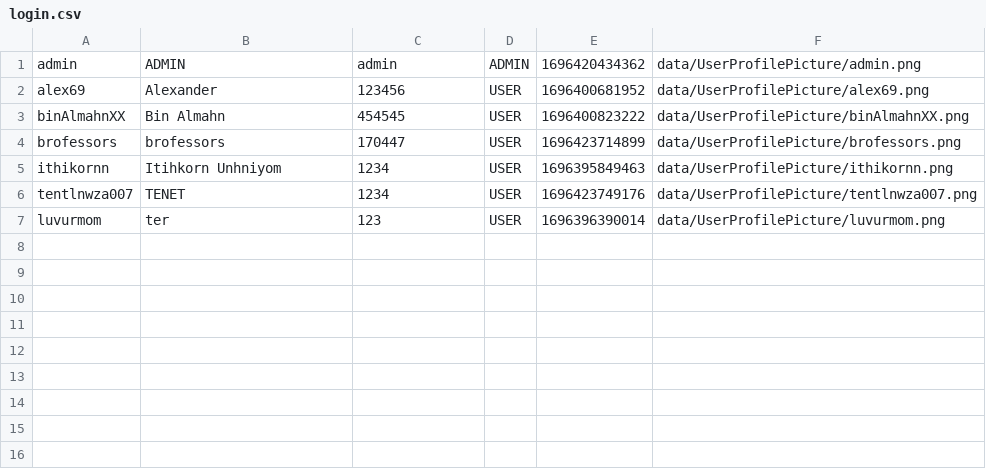
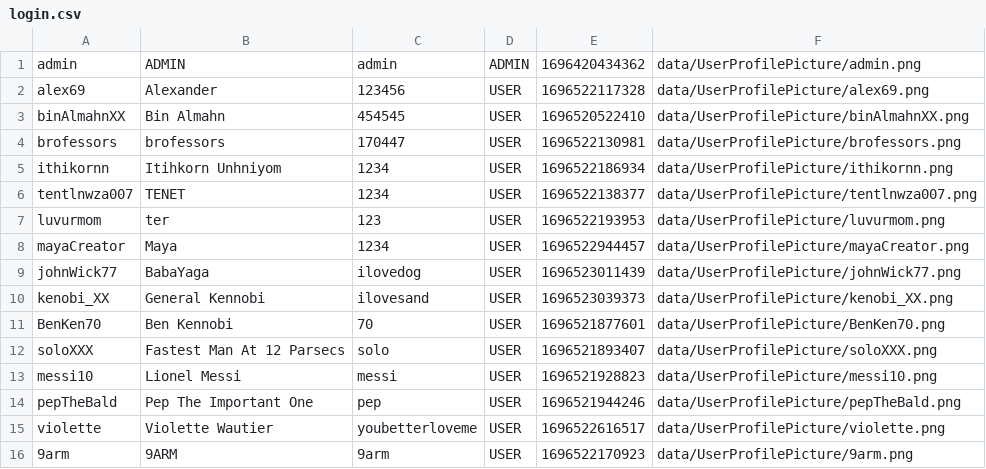
Before and after one commit to aeuro7/Java-EventManager-Project, a CSV file: data/login.csv, drawn as a sheet.

```diff
--- a/data/login.csv
+++ b/data/login.csv
@@ -1,7 +1,16 @@
 admin,ADMIN,admin,ADMIN,1696420434362,data/UserProfilePicture/admin.png
-alex69,Alexander,123456,USER,1696400681952,data/UserProfilePicture/alex69.png
-binAlmahnXX,Bin Almahn,454545,USER,1696400823222,data/UserProfilePicture/binAlmahnXX.png
-brofessors,brofessors,170447,USER,1696423714899,data/UserProfilePicture/brofessors.png
-ithikornn,Itihkorn Unhniyom,1234,USER,1696395849463,data/UserProfilePicture/ithikornn.png
-tentlnwza007,TENET,1234,USER,1696423749176,data/UserProfilePicture/tentlnwza007.png
-luvurmom,ter,123,USER,1696396390014,data/UserProfilePicture/luvurmom.png
+alex69,Alexander,123456,USER,1696522117328,data/UserProfilePicture/alex69.png
+binAlmahnXX,Bin Almahn,454545,USER,1696520522410,data/UserProfilePicture/binAlmahnXX.png
+brofessors,brofessors,170447,USER,1696522130981,data/UserProfilePicture/brofessors.png
+ithikornn,Itihkorn Unhniyom,1234,USER,1696522186934,data/UserProfilePicture/ithikornn.png
+tentlnwza007,TENET,1234,USER,1696522138377,data/UserProfilePicture/tentlnwza007.png
+luvurmom,ter,123,USER,1696522193953,data/UserProfilePicture/luvurmom.png
+mayaCreator,Maya,1234,USER,1696522944457,data/UserProfilePicture/mayaCreator.png
+johnWick77,BabaYaga,ilovedog,USER,1696523011439,data/UserProfilePicture/johnWick77.png
+kenobi_XX,General Kennobi,ilovesand,USER,1696523039373,data/UserProfilePicture/kenobi_XX.png
+BenKen70,Ben Kennobi,70,USER,1696521877601,data/UserProfilePicture/BenKen70.png
+soloXXX,Fastest Man At 12 Parsecs,solo,USER,1696521893407,data/UserProfilePicture/soloXXX.png
+messi10,Lionel Messi,messi,USER,1696521928823,data/UserProfilePicture/messi10.png
+pepTheBald,Pep The Important One,pep,USER,1696521944246,data/UserProfilePicture/pepTheBald.png
+violette,Violette Wautier,youbetterloveme,USER,1696522616517,data/UserProfilePicture/violette.png
+9arm,9ARM,9arm,USER,1696522170923,data/UserProfilePicture/9arm.png
```
Also changed, not shown: data/calendar.csv, data/chat.csv, 32 other files.
